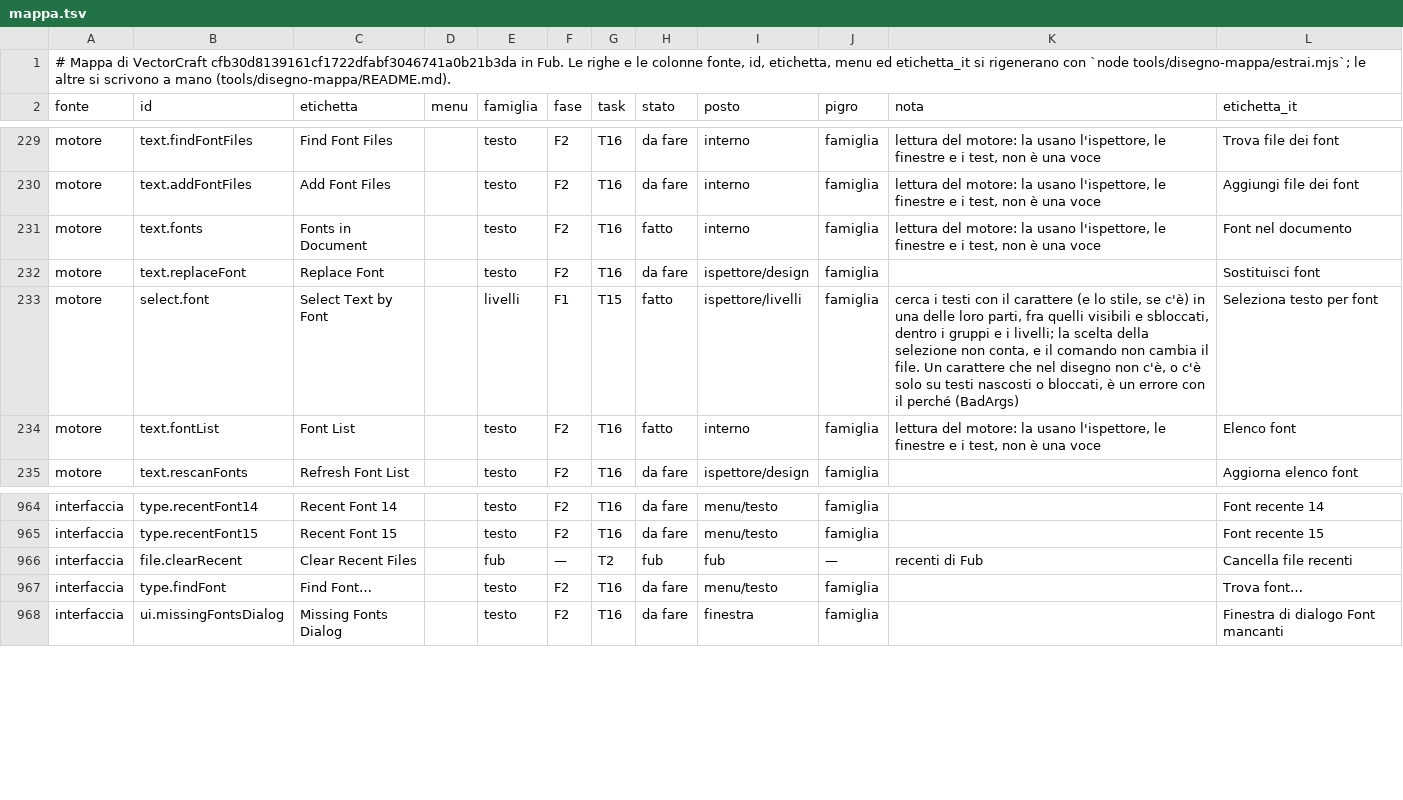
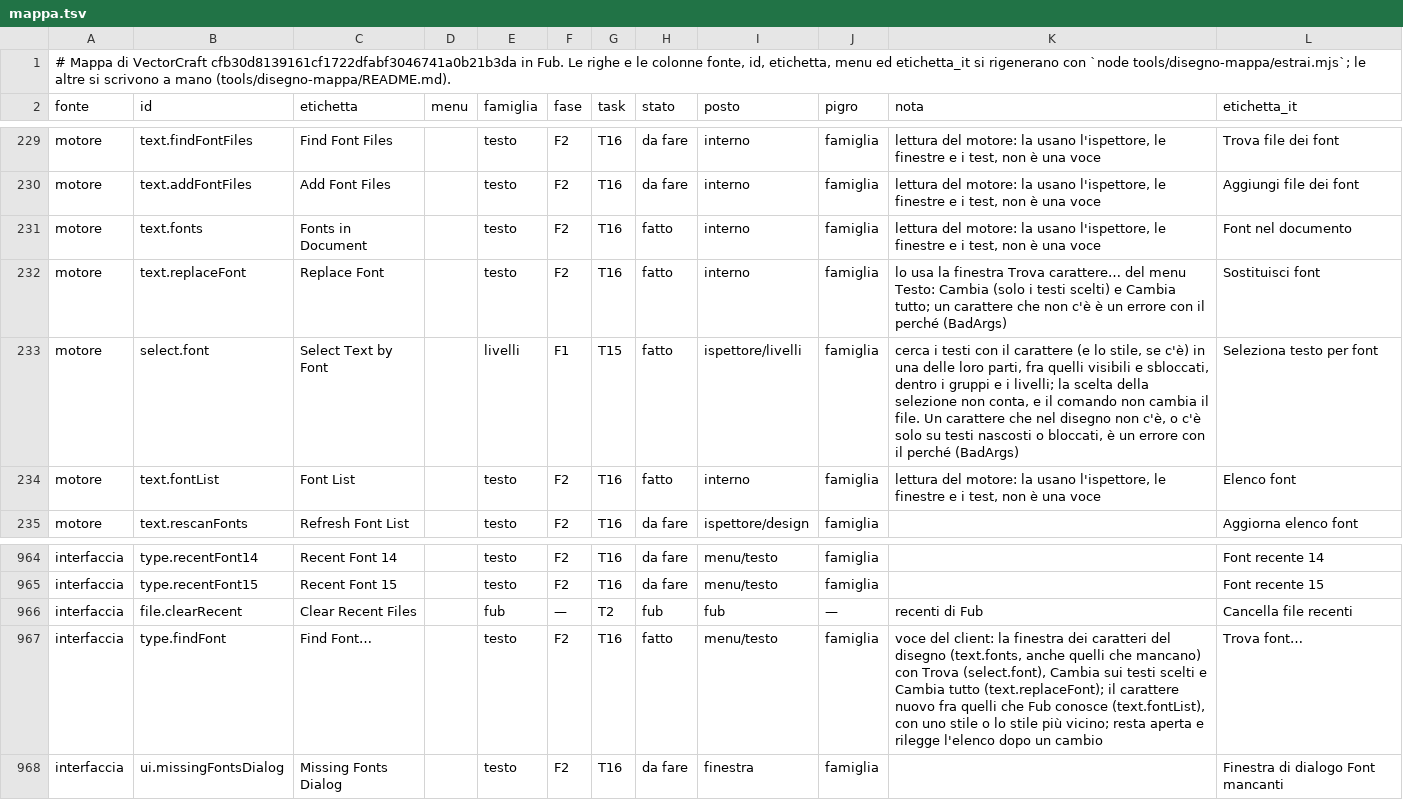
Before and after one commit to Fubeo/Fub, a TSV file: crates/fub-disegno/mappa.tsv, drawn as a sheet; only a part is shown, gaps mark what is left out.

Commit message:
feat(disegno): Trova carattere dal menu Testo: sostituisce e sceglie i testi per carattere

```diff
--- a/crates/fub-disegno/mappa.tsv
+++ b/crates/fub-disegno/mappa.tsv
@@ -231,3 +231,3 @@ motore	text.addFontFiles	Add Font Files		testo	F2	T16	da fare	interno	famiglia	l
 motore	text.fonts	Fonts in Document		testo	F2	T16	fatto	interno	famiglia	lettura del motore: la usano l'ispettore, le finestre e i test, non è una voce	Font nel documento
-motore	text.replaceFont	Replace Font		testo	F2	T16	da fare	ispettore/design	famiglia		Sostituisci font
+motore	text.replaceFont	Replace Font		testo	F2	T16	fatto	interno	famiglia	lo usa la finestra Trova carattere… del menu Testo: Cambia (solo i testi scelti) e Cambia tutto; un carattere che non c'è è un errore con il perché (BadArgs)	Sostituisci font
 motore	select.font	Select Text by Font		livelli	F1	T15	fatto	ispettore/livelli	famiglia	cerca i testi con il carattere (e lo stile, se c'è) in una delle loro parti, fra quelli visibili e sbloccati, dentro i gruppi e i livelli; la scelta della selezione non conta, e il comando non cambia il file. Un carattere che nel disegno non c'è, o c'è solo su testi nascosti o bloccati, è un errore con il perché (BadArgs)	Seleziona testo per font
@@ -966,3 +966,3 @@ interfaccia	type.recentFont15	Recent Font 15		testo	F2	T16	da fare	menu/testo	fa
 interfaccia	file.clearRecent	Clear Recent Files		fub	—	T2	fub	fub	—	recenti di Fub	Cancella file recenti
-interfaccia	type.findFont	Find Font…		testo	F2	T16	da fare	menu/testo	famiglia		Trova font…
+interfaccia	type.findFont	Find Font…		testo	F2	T16	fatto	menu/testo	famiglia	voce del client: la finestra dei caratteri del disegno (text.fonts, anche quelli che mancano) con Trova (select.font), Cambia sui testi scelti e Cambia tutto (text.replaceFont); il carattere nuovo fra quelli che Fub conosce (text.fontList), con uno stile o lo stile più vicino; resta aperta e rilegge l'elenco dopo un cambio	Trova font…
 interfaccia	ui.missingFontsDialog	Missing Fonts Dialog		testo	F2	T16	da fare	finestra	famiglia		Finestra di dialogo Font mancanti
```
Also changed, not shown: 11 other files.
